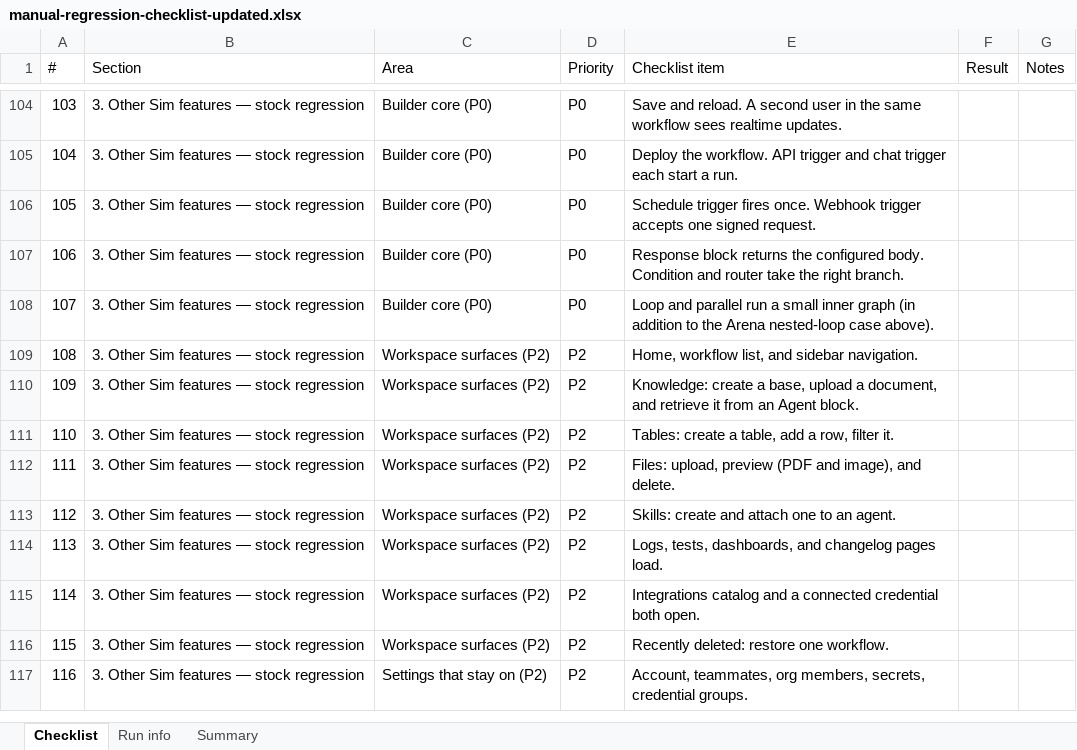
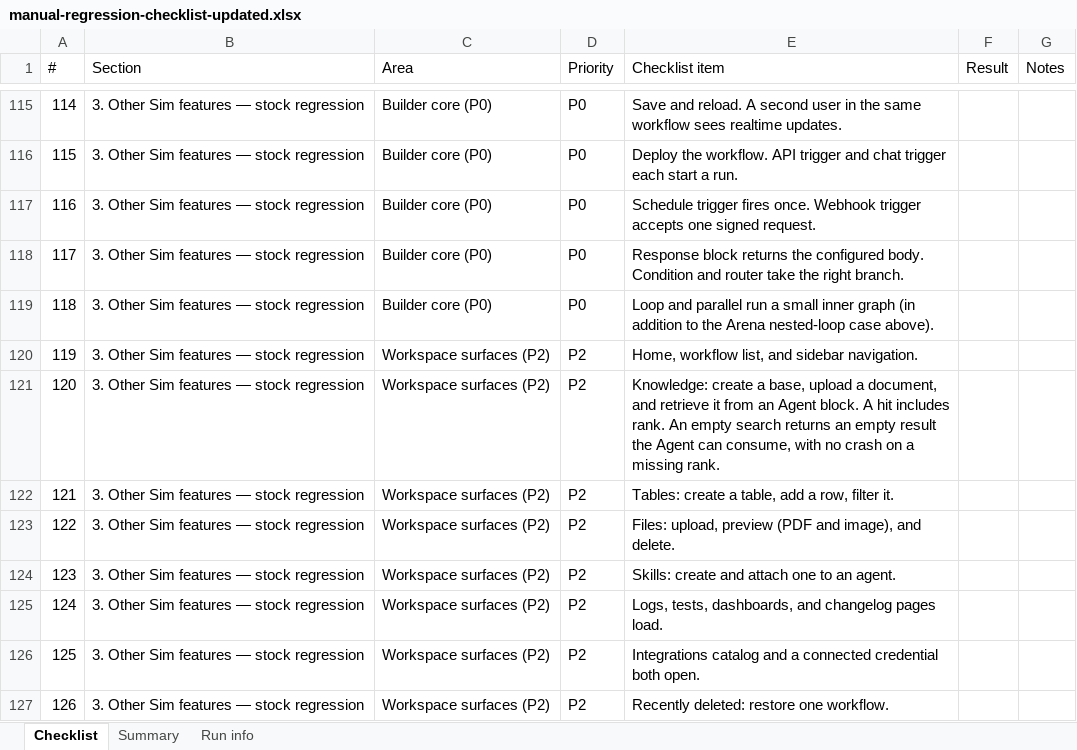
Before and after one commit to arena-position2/p2-sim, an Excel workbook: docs/upstream/manual-regression-checklist-updated.xlsx, sheet Checklist, drawn as a sheet; only a part is shown, gaps mark what is left out; the shorter side is filled out with more unchanged rows; values as stored, in another font and other column widths than the file's, no cell formats; addresses are those after the commit; the diff covers the shown part only; the diff names each change by its address in the sheet, - before the commit and + after, or states it on an @@ line.

```diff
--- a/docs/upstream/manual-regression-checklist-updated.xlsx (sheet Checklist)
+++ b/docs/upstream/manual-regression-checklist-updated.xlsx (sheet Checklist)
@@ sheet tab order changed: Checklist | Summary | Run info @@
@@ column A (#) renumbered from row 17 down @@
-E121 (Checklist item): …Agent block.
+E121 (Checklist item): …Agent block. A hit includes rank. An empty search returns an empty result the Agent can consume, with no crash on a missing rank.
```
Also changed, not shown: 11 added rows and 12 edited cells elsewhere in this sheet, sheet Run info, sheet Summary, cell formats, 3 other files.
